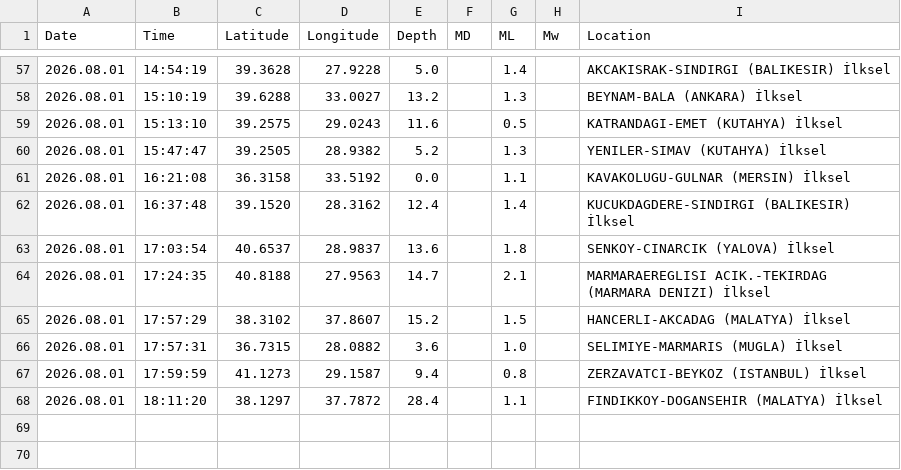
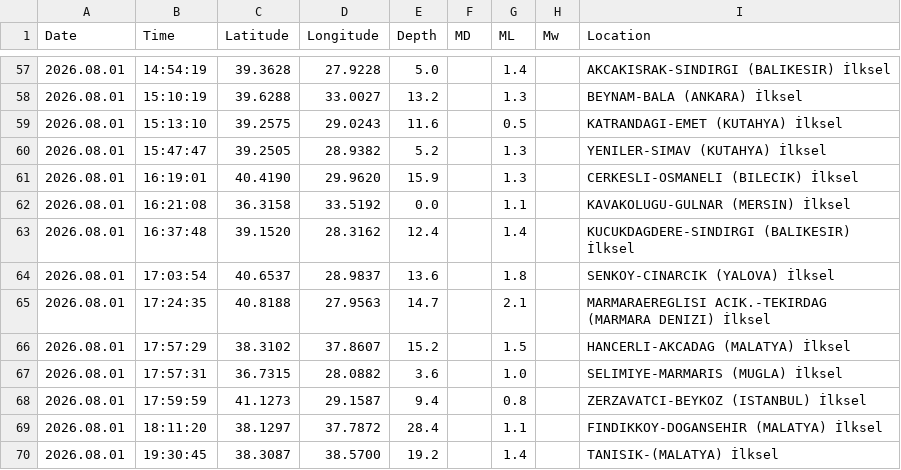
Before and after one commit to sukruozan/turkiye-guncel-deprem-verisi, a CSV file: 2026/08.csv, drawn as a sheet; only a part is shown, gaps mark what is left out.

Commit message:
Automated Commit

```diff
--- a/2026/08.csv
+++ b/2026/08.csv
@@ -60,2 +60,3 @@ Date,Time,Latitude,Longitude,Depth,MD,ML,Mw,Location
 2026.08.01,15:47:47,39.2505,28.9382,5.2,,1.3,,YENILER-SIMAV (KUTAHYA) İlksel
+2026.08.01,16:19:01,40.4190,29.9620,15.9,,1.3,,CERKESLI-OSMANELI (BILECIK) İlksel
 2026.08.01,16:21:08,36.3158,33.5192,0.0,,1.1,,KAVAKOLUGU-GULNAR (MERSIN) İlksel
@@ -68 +69,2 @@ Date,Time,Latitude,Longitude,Depth,MD,ML,Mw,Location
 2026.08.01,18:11:20,38.1297,37.7872,28.4,,1.1,,FINDIKKOY-DOGANSEHIR (MALATYA) İlksel
+2026.08.01,19:30:45,38.3087,38.5700,19.2,,1.4,,TANISIK-(MALATYA) İlksel
```
